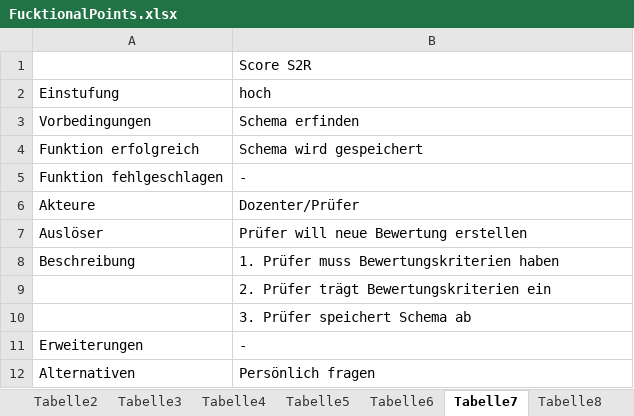
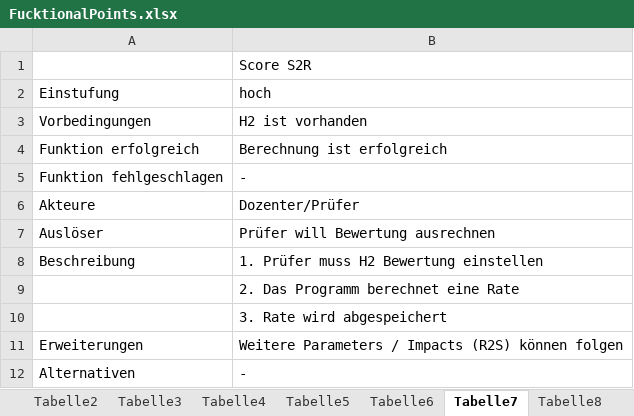
Before and after one commit to SWE-Projekt14/software-engineering, an Excel workbook: FucktionalPoints.xlsx, sheet Tabelle7, drawn as a sheet; values as stored, in another font and other column widths than the file's, no borders; the diff names each change by its address in the sheet, - before the commit and + after, or states it on an @@ line.

Commit message:
S2R und R2S Packete hinzugefügt

```diff
--- a/FucktionalPoints.xlsx (sheet Tabelle7)
+++ b/FucktionalPoints.xlsx (sheet Tabelle7)
-B3 (hoch): Schema erfinden
+B3 (hoch): H2 ist vorhanden
-B4 (hoch): Schema wird gespeichert
+B4 (hoch): Berechnung ist erfolgreich
-B7 (hoch): Prüfer will neue Bewertung erstellen
+B7 (hoch): Prüfer will Bewertung ausrechnen
-B8 (hoch): 1. Prüfer muss Bewertungskriterien haben
+B8 (hoch): 1. Prüfer muss H2 Bewertung einstellen
-B9 (hoch): 2. Prüfer trägt Bewertungskriterien ein
+B9 (hoch): 2. Das Programm berechnet eine Rate
-B10 (hoch): 3. Prüfer speichert Schema ab
+B10 (hoch): 3. Rate wird abgespeichert
-B11 (hoch): -
+B11 (hoch): Weitere Parameters / Impacts (R2S) können folgen
-B12 (hoch): Persönlich fragen
+B12 (hoch): -
```
Also changed, not shown: sheet Tabelle8.
